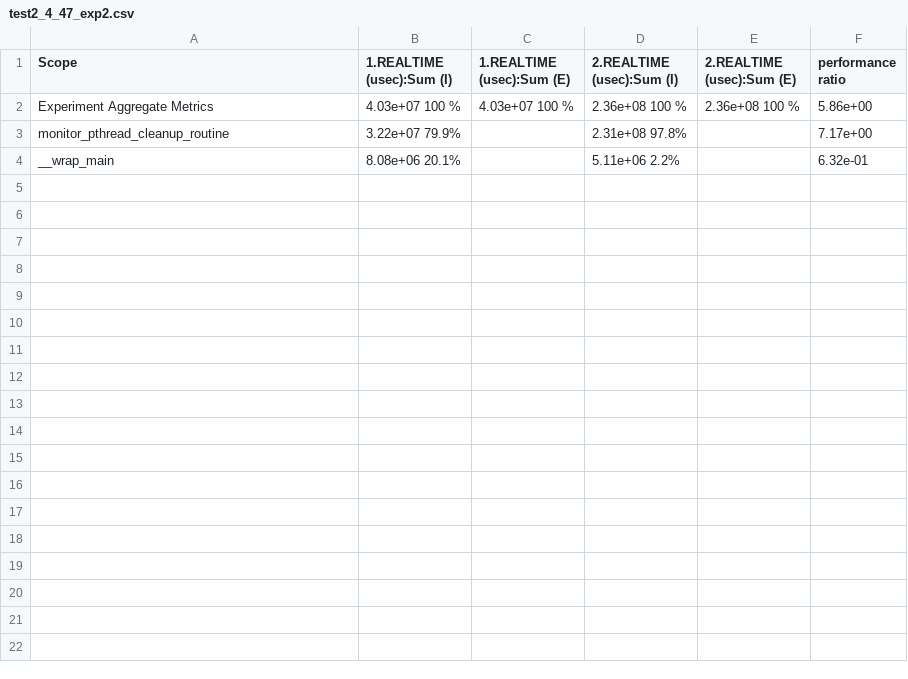
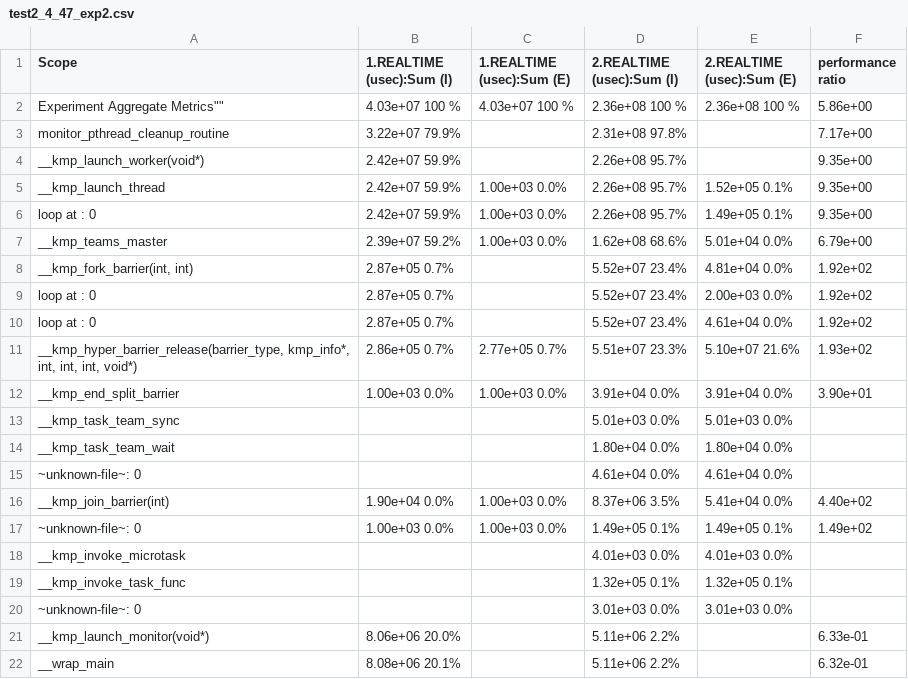
Before and after one commit to hashimSharif/HPC_Specialization, a CSV file: openMP_exp/results/test2_4_47_exp2.csv, drawn as a sheet.

```diff
--- a/openMP_exp/results/test2_4_47_exp2.csv
+++ b/openMP_exp/results/test2_4_47_exp2.csv
@@ -1,4 +1,22 @@
 "Scope","1.REALTIME (usec):Sum (I)","1.REALTIME (usec):Sum (E)","2.REALTIME (usec):Sum (I)","2.REALTIME (usec):Sum (E)","performance ratio"
-"Experiment Aggregate Metrics",4.03e+07 100 %,4.03e+07 100 %,2.36e+08 100 %,2.36e+08 100 %,5.86e+00
+""Experiment Aggregate Metrics"",4.03e+07 100 %,4.03e+07 100 %,2.36e+08 100 %,2.36e+08 100 %,5.86e+00
 "monitor_pthread_cleanup_routine",3.22e+07 79.9%,,2.31e+08 97.8%,,7.17e+00
+"__kmp_launch_worker(void*)",2.42e+07 59.9%,,2.26e+08 95.7%,,9.35e+00
+"__kmp_launch_thread",2.42e+07 59.9%,1.00e+03  0.0%,2.26e+08 95.7%,1.52e+05  0.1%,9.35e+00
+"loop at : 0",2.42e+07 59.9%,1.00e+03  0.0%,2.26e+08 95.7%,1.49e+05  0.1%,9.35e+00
+"__kmp_teams_master",2.39e+07 59.2%,1.00e+03  0.0%,1.62e+08 68.6%,5.01e+04  0.0%,6.79e+00
+"__kmp_fork_barrier(int, int)",2.87e+05  0.7%,,5.52e+07 23.4%,4.81e+04  0.0%,1.92e+02
+"loop at : 0",2.87e+05  0.7%,,5.52e+07 23.4%,2.00e+03  0.0%,1.92e+02
+"loop at : 0",2.87e+05  0.7%,,5.52e+07 23.4%,4.61e+04  0.0%,1.92e+02
+"__kmp_hyper_barrier_release(barrier_type, kmp_info*, int, int, int, void*)",2.86e+05  0.7%,2.77e+05  0.7%,5.51e+07 23.3%,5.10e+07 21.6%,1.93e+02
+"__kmp_end_split_barrier",1.00e+03  0.0%,1.00e+03  0.0%,3.91e+04  0.0%,3.91e+04  0.0%,3.90e+01
+"__kmp_task_team_sync",,,5.01e+03  0.0%,5.01e+03  0.0%,
+"__kmp_task_team_wait",,,1.80e+04  0.0%,1.80e+04  0.0%,
+"~unknown-file~: 0",,,4.61e+04  0.0%,4.61e+04  0.0%,
+"__kmp_join_barrier(int)",1.90e+04  0.0%,1.00e+03  0.0%,8.37e+06  3.5%,5.41e+04  0.0%,4.40e+02
+"~unknown-file~: 0",1.00e+03  0.0%,1.00e+03  0.0%,1.49e+05  0.1%,1.49e+05  0.1%,1.49e+02
+"__kmp_invoke_microtask",,,4.01e+03  0.0%,4.01e+03  0.0%,
+"__kmp_invoke_task_func",,,1.32e+05  0.1%,1.32e+05  0.1%,
+"~unknown-file~: 0",,,3.01e+03  0.0%,3.01e+03  0.0%,
+"__kmp_launch_monitor(void*)",8.06e+06 20.0%,,5.11e+06  2.2%,,6.33e-01
 "__wrap_main",8.08e+06 20.1%,,5.11e+06  2.2%,,6.32e-01
```
Also changed, not shown: openMP_exp/results/test2_4_47_exp3.csv, openMP_exp/results/test9_4_47_exp1.csv, 3 other files.
